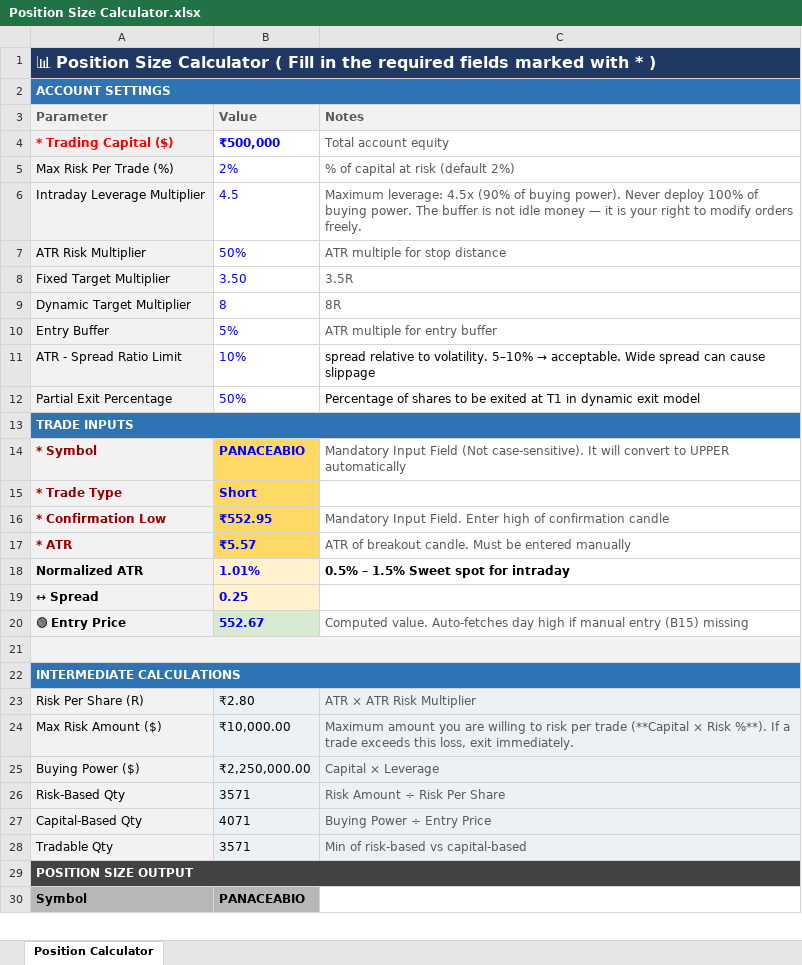
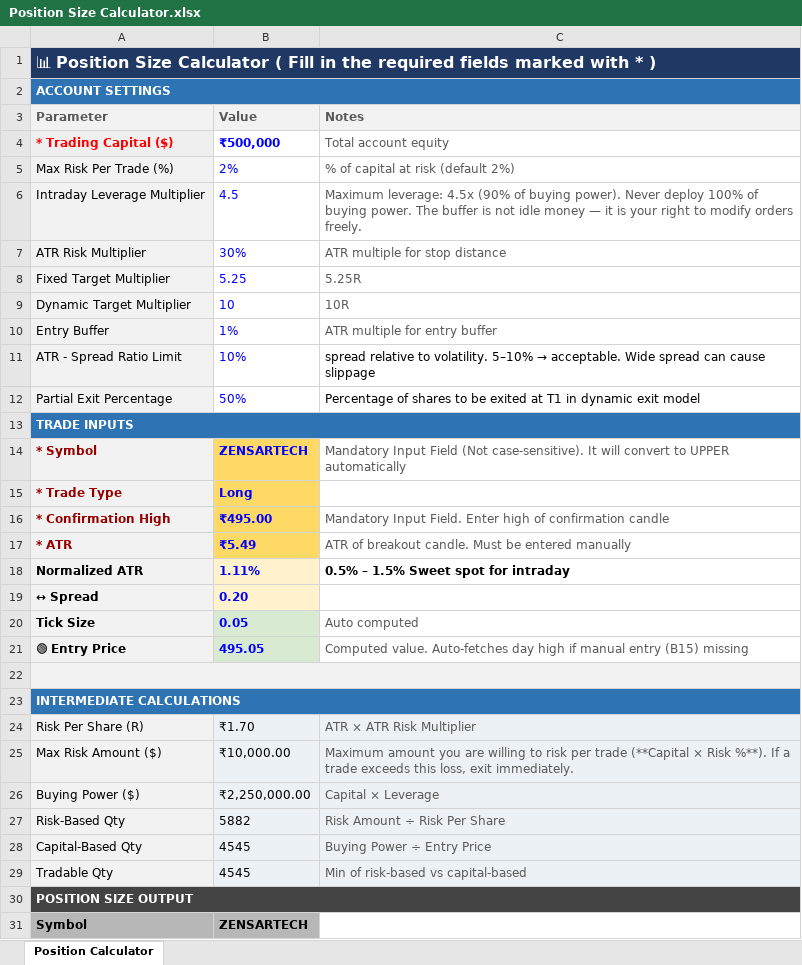
Before and after one commit to ishaqv/Tortoise-Trading-Lab, an Excel workbook: Position Size Calculator.xlsx, sheet Position Calculator, drawn as a sheet; only a part is shown; values as stored, in another font and other column widths than the file's, no borders; charts and pictures and conditional formats not drawn; addresses are those after the commit; the diff covers the shown part only; the diff names each change by its address in the sheet, - before the commit and + after, or states it on an @@ line.

Commit message:
tweaking filters

```diff
--- a/Position Size Calculator.xlsx (sheet Position Calculator)
+++ b/Position Size Calculator.xlsx (sheet Position Calculator)
-B7 (Value): 50%
+B7 (Value): 30%
-B8 (Value): 3.50
+B8 (Value): 5.25
-C8 (Notes): 3.5R
+C8 (Notes): 5.25R
-B9 (Value): 8
+B9 (Value): 10
-C9 (Notes): 8R
+C9 (Notes): 10R
-B10 (Value): 5%
+B10 (Value): 1%
-B14 (Value): PANACEABIO
+B14 (Value): ZENSARTECH
-B15 (Value): Short
+B15 (Value): Long
-A16 (Parameter): * Confirmation Low
+A16 (Parameter): * Confirmation High
-B16 (Value): ₹552.95
+B16 (Value): ₹495.00
-B17 (Value): ₹5.57
+B17 (Value): ₹5.49
-B18 (Value): 1.01%
+B18 (Value): 1.11%
-B19 (Value): 0.25
+B19 (Value): 0.20
+row 20: Tick Size | 0.05 | Auto computed
-B21 (Value): 552.67
+B21 (Value): 495.05
-B24 (Value): ₹2.80
+B24 (Value): ₹1.70
-B27 (Value): 3571
+B27 (Value): 5882
-B28 (Value): 4071
+B28 (Value): 4545
-B29 (Value): 3571
+B29 (Value): 4545
-B31 (Value): PANACEABIO
+B31 (Value): ZENSARTECH
```
Also changed, not shown: 9 edited cells elsewhere in this sheet.
